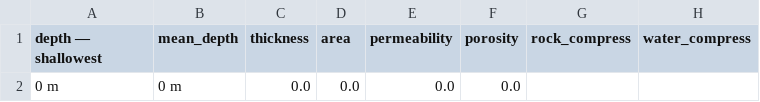
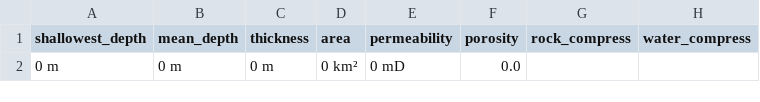
Before and after one commit to ImperialCollegeLondon/CO2BLOCK, a CSV file: input-template.csv, drawn as a sheet; only a part is shown; the diff names each change by its address in the sheet, - before the commit and + after, or states it on an @@ line.

```diff
--- a/input-template.csv
+++ b/input-template.csv
-A1: depth — shallowest
+A1: shallowest_depth
-C2 (thickness): 0.0
+C2 (thickness): 0 m
-D2 (area): 0.0
+D2 (area): 0 km²
-E2 (permeability): 0.0
+E2 (permeability): 0 mD
```
Also changed, not shown: 4 other files.
